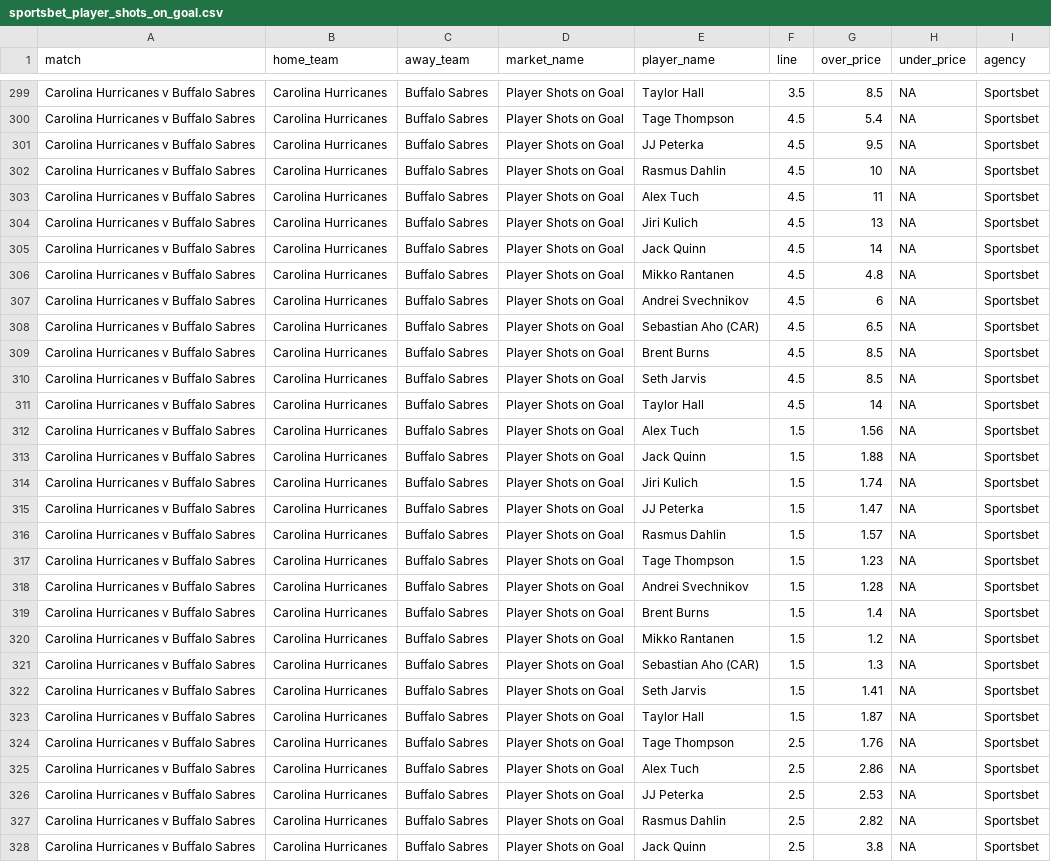
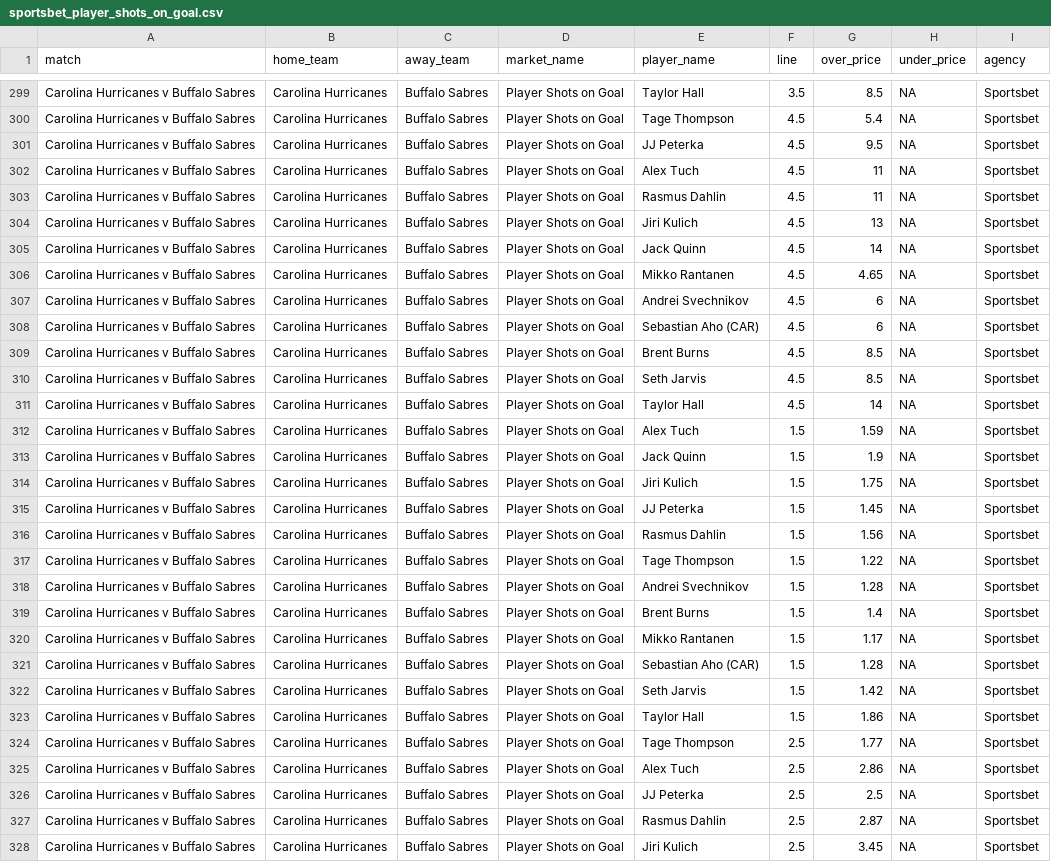
Before and after one commit to jamesbrown1417/NHL, a CSV file: Data/scraped_odds/sportsbet_player_shots_on_goal.csv, drawn as a sheet; only a part is shown, gaps mark what is left out; the diff covers the shown part only.

```diff
--- a/Data/scraped_odds/sportsbet_player_shots_on_goal.csv
+++ b/Data/scraped_odds/sportsbet_player_shots_on_goal.csv
@@ -301,9 +301,9 @@ Carolina Hurricanes v Buffalo Sabres,Carolina Hurricanes,Buffalo Sabres,Player S
 Carolina Hurricanes v Buffalo Sabres,Carolina Hurricanes,Buffalo Sabres,Player Shots on Goal,JJ Peterka,4.5,9.5,NA,Sportsbet
-Carolina Hurricanes v Buffalo Sabres,Carolina Hurricanes,Buffalo Sabres,Player Shots on Goal,Rasmus Dahlin,4.5,10,NA,Sportsbet
 Carolina Hurricanes v Buffalo Sabres,Carolina Hurricanes,Buffalo Sabres,Player Shots on Goal,Alex Tuch,4.5,11,NA,Sportsbet
+Carolina Hurricanes v Buffalo Sabres,Carolina Hurricanes,Buffalo Sabres,Player Shots on Goal,Rasmus Dahlin,4.5,11,NA,Sportsbet
 Carolina Hurricanes v Buffalo Sabres,Carolina Hurricanes,Buffalo Sabres,Player Shots on Goal,Jiri Kulich,4.5,13,NA,Sportsbet
 Carolina Hurricanes v Buffalo Sabres,Carolina Hurricanes,Buffalo Sabres,Player Shots on Goal,Jack Quinn,4.5,14,NA,Sportsbet
-Carolina Hurricanes v Buffalo Sabres,Carolina Hurricanes,Buffalo Sabres,Player Shots on Goal,Mikko Rantanen,4.5,4.8,NA,Sportsbet
+Carolina Hurricanes v Buffalo Sabres,Carolina Hurricanes,Buffalo Sabres,Player Shots on Goal,Mikko Rantanen,4.5,4.65,NA,Sportsbet
 Carolina Hurricanes v Buffalo Sabres,Carolina Hurricanes,Buffalo Sabres,Player Shots on Goal,Andrei Svechnikov,4.5,6,NA,Sportsbet
-Carolina Hurricanes v Buffalo Sabres,Carolina Hurricanes,Buffalo Sabres,Player Shots on Goal,Sebastian Aho (CAR),4.5,6.5,NA,Sportsbet
+Carolina Hurricanes v Buffalo Sabres,Carolina Hurricanes,Buffalo Sabres,Player Shots on Goal,Sebastian Aho (CAR),4.5,6,NA,Sportsbet
 Carolina Hurricanes v Buffalo Sabres,Carolina Hurricanes,Buffalo Sabres,Player Shots on Goal,Brent Burns,4.5,8.5,NA,Sportsbet
@@ -311,18 +311,18 @@ Carolina Hurricanes v Buffalo Sabres,Carolina Hurricanes,Buffalo Sabres,Player S
 Carolina Hurricanes v Buffalo Sabres,Carolina Hurricanes,Buffalo Sabres,Player Shots on Goal,Taylor Hall,4.5,14,NA,Sportsbet
-Carolina Hurricanes v Buffalo Sabres,Carolina Hurricanes,Buffalo Sabres,Player Shots on Goal,Alex Tuch,1.5,1.56,NA,Sportsbet
-Carolina Hurricanes v Buffalo Sabres,Carolina Hurricanes,Buffalo Sabres,Player Shots on Goal,Jack Quinn,1.5,1.88,NA,Sportsbet
-Carolina Hurricanes v Buffalo Sabres,Carolina Hurricanes,Buffalo Sabres,Player Shots on Goal,Jiri Kulich,1.5,1.74,NA,Sportsbet
-Carolina Hurricanes v Buffalo Sabres,Carolina Hurricanes,Buffalo Sabres,Player Shots on Goal,JJ Peterka,1.5,1.47,NA,Sportsbet
-Carolina Hurricanes v Buffalo Sabres,Carolina Hurricanes,Buffalo Sabres,Player Shots on Goal,Rasmus Dahlin,1.5,1.57,NA,Sportsbet
-Carolina Hurricanes v Buffalo Sabres,Carolina Hurricanes,Buffalo Sabres,Player Shots on Goal,Tage Thompson,1.5,1.23,NA,Sportsbet
+Carolina Hurricanes v Buffalo Sabres,Carolina Hurricanes,Buffalo Sabres,Player Shots on Goal,Alex Tuch,1.5,1.59,NA,Sportsbet
+Carolina Hurricanes v Buffalo Sabres,Carolina Hurricanes,Buffalo Sabres,Player Shots on Goal,Jack Quinn,1.5,1.9,NA,Sportsbet
+Carolina Hurricanes v Buffalo Sabres,Carolina Hurricanes,Buffalo Sabres,Player Shots on Goal,Jiri Kulich,1.5,1.75,NA,Sportsbet
+Carolina Hurricanes v Buffalo Sabres,Carolina Hurricanes,Buffalo Sabres,Player Shots on Goal,JJ Peterka,1.5,1.45,NA,Sportsbet
+Carolina Hurricanes v Buffalo Sabres,Carolina Hurricanes,Buffalo Sabres,Player Shots on Goal,Rasmus Dahlin,1.5,1.56,NA,Sportsbet
+Carolina Hurricanes v Buffalo Sabres,Carolina Hurricanes,Buffalo Sabres,Player Shots on Goal,Tage Thompson,1.5,1.22,NA,Sportsbet
 Carolina Hurricanes v Buffalo Sabres,Carolina Hurricanes,Buffalo Sabres,Player Shots on Goal,Andrei Svechnikov,1.5,1.28,NA,Sportsbet
 Carolina Hurricanes v Buffalo Sabres,Carolina Hurricanes,Buffalo Sabres,Player Shots on Goal,Brent Burns,1.5,1.4,NA,Sportsbet
-Carolina Hurricanes v Buffalo Sabres,Carolina Hurricanes,Buffalo Sabres,Player Shots on Goal,Mikko Rantanen,1.5,1.2,NA,Sportsbet
-Carolina Hurricanes v Buffalo Sabres,Carolina Hurricanes,Buffalo Sabres,Player Shots on Goal,Sebastian Aho (CAR),1.5,1.3,NA,Sportsbet
-Carolina Hurricanes v Buffalo Sabres,Carolina Hurricanes,Buffalo Sabres,Player Shots on Goal,Seth Jarvis,1.5,1.41,NA,Sportsbet
-Carolina Hurricanes v Buffalo Sabres,Carolina Hurricanes,Buffalo Sabres,Player Shots on Goal,Taylor Hall,1.5,1.87,NA,Sportsbet
-Carolina Hurricanes v Buffalo Sabres,Carolina Hurricanes,Buffalo Sabres,Player Shots on Goal,Tage Thompson,2.5,1.76,NA,Sportsbet
+Carolina Hurricanes v Buffalo Sabres,Carolina Hurricanes,Buffalo Sabres,Player Shots on Goal,Mikko Rantanen,1.5,1.17,NA,Sportsbet
+Carolina Hurricanes v Buffalo Sabres,Carolina Hurricanes,Buffalo Sabres,Player Shots on Goal,Sebastian Aho (CAR),1.5,1.28,NA,Sportsbet
+Carolina Hurricanes v Buffalo Sabres,Carolina Hurricanes,Buffalo Sabres,Player Shots on Goal,Seth Jarvis,1.5,1.42,NA,Sportsbet
+Carolina Hurricanes v Buffalo Sabres,Carolina Hurricanes,Buffalo Sabres,Player Shots on Goal,Taylor Hall,1.5,1.86,NA,Sportsbet
+Carolina Hurricanes v Buffalo Sabres,Carolina Hurricanes,Buffalo Sabres,Player Shots on Goal,Tage Thompson,2.5,1.77,NA,Sportsbet
 Carolina Hurricanes v Buffalo Sabres,Carolina Hurricanes,Buffalo Sabres,Player Shots on Goal,Alex Tuch,2.5,2.86,NA,Sportsbet
-Carolina Hurricanes v Buffalo Sabres,Carolina Hurricanes,Buffalo Sabres,Player Shots on Goal,JJ Peterka,2.5,2.53,NA,Sportsbet
-Carolina Hurricanes v Buffalo Sabres,Carolina Hurricanes,Buffalo Sabres,Player Shots on Goal,Rasmus Dahlin,2.5,2.82,NA,Sportsbet
-Carolina Hurricanes v Buffalo Sabres,Carolina Hurricanes,Buffalo Sabres,Player Shots on Goal,Jack Quinn,2.5,3.8,NA,Sportsbet
+Carolina Hurricanes v Buffalo Sabres,Carolina Hurricanes,Buffalo Sabres,Player Shots on Goal,JJ Peterka,2.5,2.5,NA,Sportsbet
+Carolina Hurricanes v Buffalo Sabres,Carolina Hurricanes,Buffalo Sabres,Player Shots on Goal,Rasmus Dahlin,2.5,2.87,NA,Sportsbet
+Carolina Hurricanes v Buffalo Sabres,Carolina Hurricanes,Buffalo Sabres,Player Shots on Goal,Jiri Kulich,2.5,3.45,NA,Sportsbet
```
Also changed, not shown: 2 added rows, 1 removed row and 97 edited cells elsewhere in this file, Data/scraped_odds/neds_player_shots_on_goal.csv, Data/scraped_odds/pinnacle_goals.csv, 37 other files.
